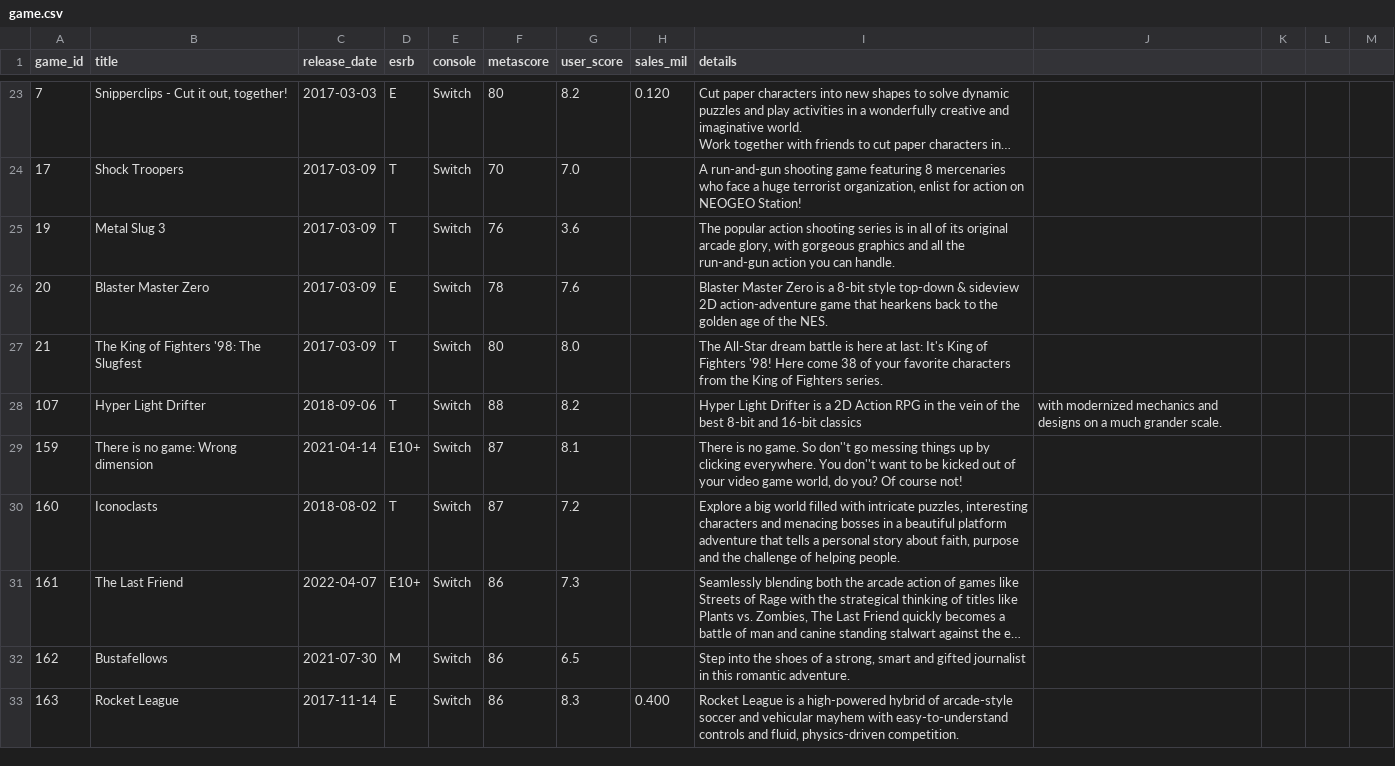
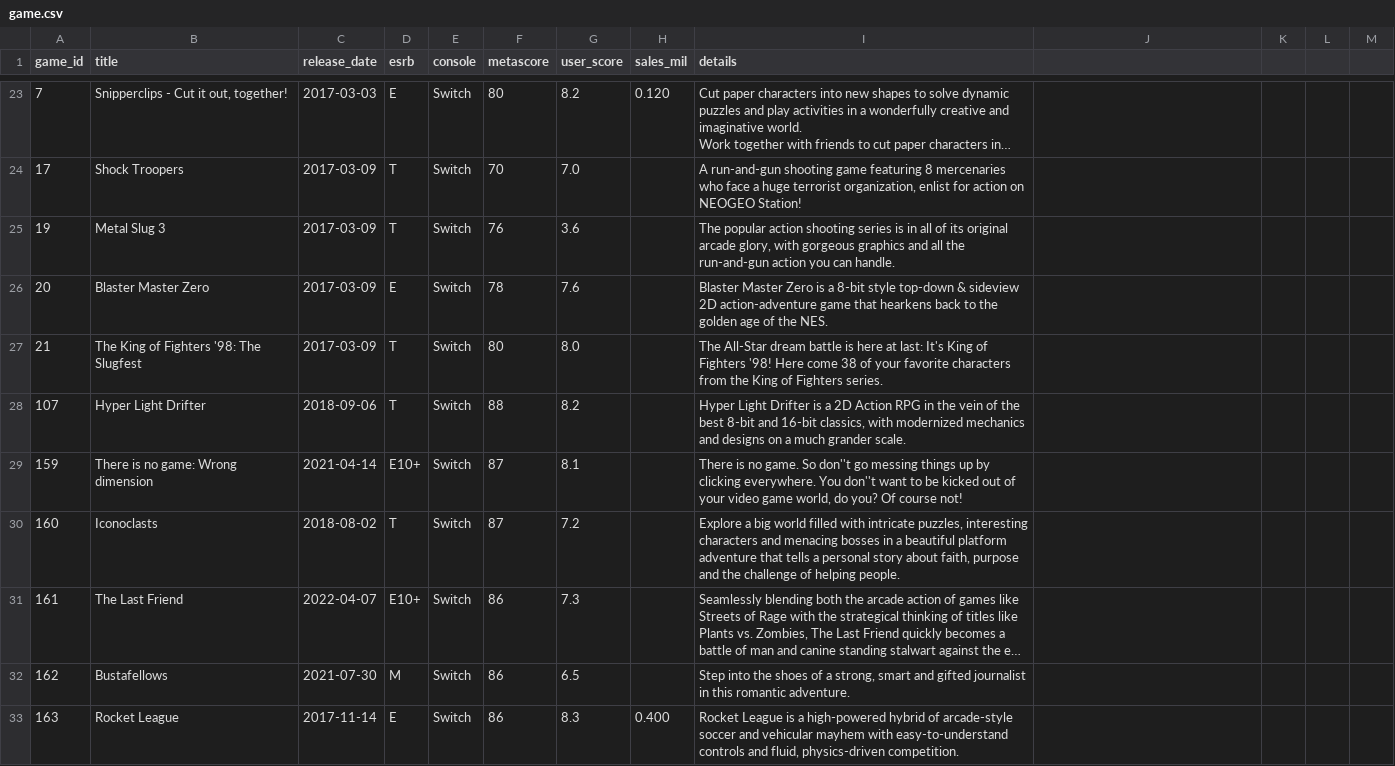
Before and after one commit to rdang4/nintendo-database, a CSV file: Datasets/game.csv, drawn as a sheet; only a part is shown, gaps mark what is left out; long unchanged cells end in …; the diff names each change by its address in the sheet, - before the commit and + after, or states it on an @@ line.

Commit message:
Update game.csv

```diff
--- a/Datasets/game.csv
+++ b/Datasets/game.csv
-I28 (details): …and 16-bit classics
+I28 (details): …and 16-bit classics, with modernized mechanics and designs on a much grander scale.
-J28: with modernized mechanics and designs on a much grander scale.
+J28: (empty)
```
